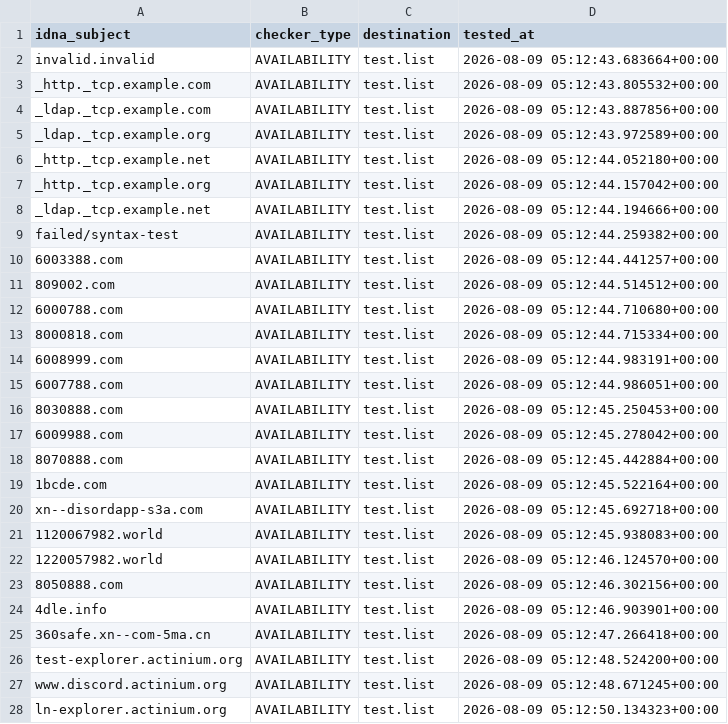
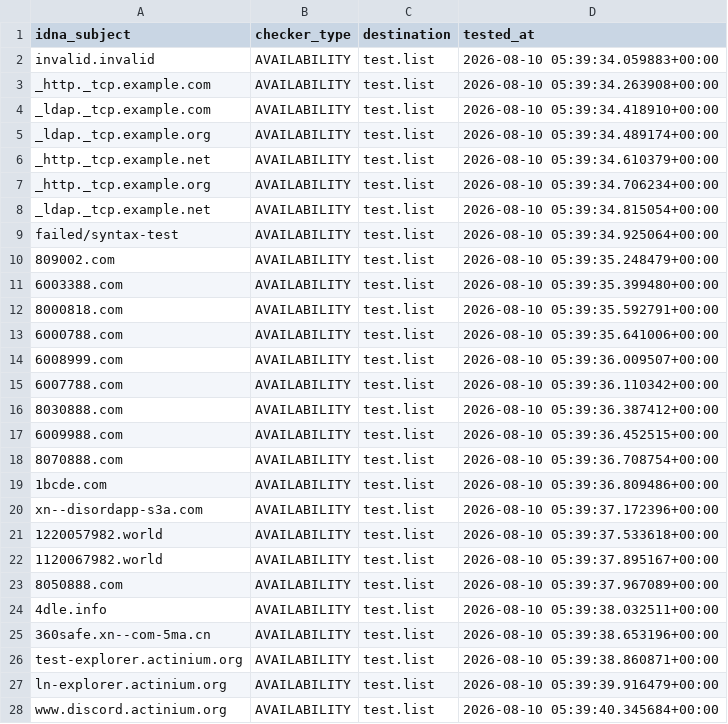
Before and after one commit to PyFunceble/ci_test, a CSV file: .pyfunceble/inactive.csv, drawn as a sheet; only a part is shown; the diff covers the shown part only.

```diff
--- a/.pyfunceble/inactive.csv
+++ b/.pyfunceble/inactive.csv
@@ -1,28 +1,28 @@
 idna_subject,checker_type,destination,tested_at
-invalid.invalid,AVAILABILITY,test.list,2026-08-09 05:12:43.683664+00:00
-_http._tcp.example.com,AVAILABILITY,test.list,2026-08-09 05:12:43.805532+00:00
-_ldap._tcp.example.com,AVAILABILITY,test.list,2026-08-09 05:12:43.887856+00:00
-_ldap._tcp.example.org,AVAILABILITY,test.list,2026-08-09 05:12:43.972589+00:00
-_http._tcp.example.net,AVAILABILITY,test.list,2026-08-09 05:12:44.052180+00:00
-_http._tcp.example.org,AVAILABILITY,test.list,2026-08-09 05:12:44.157042+00:00
-_ldap._tcp.example.net,AVAILABILITY,test.list,2026-08-09 05:12:44.194666+00:00
-failed/syntax-test,AVAILABILITY,test.list,2026-08-09 05:12:44.259382+00:00
-6003388.com,AVAILABILITY,test.list,2026-08-09 05:12:44.441257+00:00
-809002.com,AVAILABILITY,test.list,2026-08-09 05:12:44.514512+00:00
-6000788.com,AVAILABILITY,test.list,2026-08-09 05:12:44.710680+00:00
-8000818.com,AVAILABILITY,test.list,2026-08-09 05:12:44.715334+00:00
-6008999.com,AVAILABILITY,test.list,2026-08-09 05:12:44.983191+00:00
-6007788.com,AVAILABILITY,test.list,2026-08-09 05:12:44.986051+00:00
-8030888.com,AVAILABILITY,test.list,2026-08-09 05:12:45.250453+00:00
-6009988.com,AVAILABILITY,test.list,2026-08-09 05:12:45.278042+00:00
-8070888.com,AVAILABILITY,test.list,2026-08-09 05:12:45.442884+00:00
-1bcde.com,AVAILABILITY,test.list,2026-08-09 05:12:45.522164+00:00
-xn--disordapp-s3a.com,AVAILABILITY,test.list,2026-08-09 05:12:45.692718+00:00
-1120067982.world,AVAILABILITY,test.list,2026-08-09 05:12:45.938083+00:00
-1220057982.world,AVAILABILITY,test.list,2026-08-09 05:12:46.124570+00:00
-8050888.com,AVAILABILITY,test.list,2026-08-09 05:12:46.302156+00:00
-4dle.info,AVAILABILITY,test.list,2026-08-09 05:12:46.903901+00:00
-360safe.xn--com-5ma.cn,AVAILABILITY,test.list,2026-08-09 05:12:47.266418+00:00
-test-explorer.actinium.org,AVAILABILITY,test.list,2026-08-09 05:12:48.524200+00:00
-www.discord.actinium.org,AVAILABILITY,test.list,2026-08-09 05:12:48.671245+00:00
-ln-explorer.actinium.org,AVAILABILITY,test.list,2026-08-09 05:12:50.134323+00:00
+invalid.invalid,AVAILABILITY,test.list,2026-08-10 05:39:34.059883+00:00
+_http._tcp.example.com,AVAILABILITY,test.list,2026-08-10 05:39:34.263908+00:00
+_ldap._tcp.example.com,AVAILABILITY,test.list,2026-08-10 05:39:34.418910+00:00
+_ldap._tcp.example.org,AVAILABILITY,test.list,2026-08-10 05:39:34.489174+00:00
+_http._tcp.example.net,AVAILABILITY,test.list,2026-08-10 05:39:34.610379+00:00
+_http._tcp.example.org,AVAILABILITY,test.list,2026-08-10 05:39:34.706234+00:00
+_ldap._tcp.example.net,AVAILABILITY,test.list,2026-08-10 05:39:34.815054+00:00
+failed/syntax-test,AVAILABILITY,test.list,2026-08-10 05:39:34.925064+00:00
+809002.com,AVAILABILITY,test.list,2026-08-10 05:39:35.248479+00:00
+6003388.com,AVAILABILITY,test.list,2026-08-10 05:39:35.399480+00:00
+8000818.com,AVAILABILITY,test.list,2026-08-10 05:39:35.592791+00:00
+6000788.com,AVAILABILITY,test.list,2026-08-10 05:39:35.641006+00:00
+6008999.com,AVAILABILITY,test.list,2026-08-10 05:39:36.009507+00:00
+6007788.com,AVAILABILITY,test.list,2026-08-10 05:39:36.110342+00:00
+8030888.com,AVAILABILITY,test.list,2026-08-10 05:39:36.387412+00:00
+6009988.com,AVAILABILITY,test.list,2026-08-10 05:39:36.452515+00:00
+8070888.com,AVAILABILITY,test.list,2026-08-10 05:39:36.708754+00:00
+1bcde.com,AVAILABILITY,test.list,2026-08-10 05:39:36.809486+00:00
+xn--disordapp-s3a.com,AVAILABILITY,test.list,2026-08-10 05:39:37.172396+00:00
+1220057982.world,AVAILABILITY,test.list,2026-08-10 05:39:37.533618+00:00
+1120067982.world,AVAILABILITY,test.list,2026-08-10 05:39:37.895167+00:00
+8050888.com,AVAILABILITY,test.list,2026-08-10 05:39:37.967089+00:00
+4dle.info,AVAILABILITY,test.list,2026-08-10 05:39:38.032511+00:00
+360safe.xn--com-5ma.cn,AVAILABILITY,test.list,2026-08-10 05:39:38.653196+00:00
+test-explorer.actinium.org,AVAILABILITY,test.list,2026-08-10 05:39:38.860871+00:00
+ln-explorer.actinium.org,AVAILABILITY,test.list,2026-08-10 05:39:39.916479+00:00
+www.discord.actinium.org,AVAILABILITY,test.list,2026-08-10 05:39:40.345684+00:00
```
Also changed, not shown: 5 edited cells elsewhere in this file, 8 other files.
